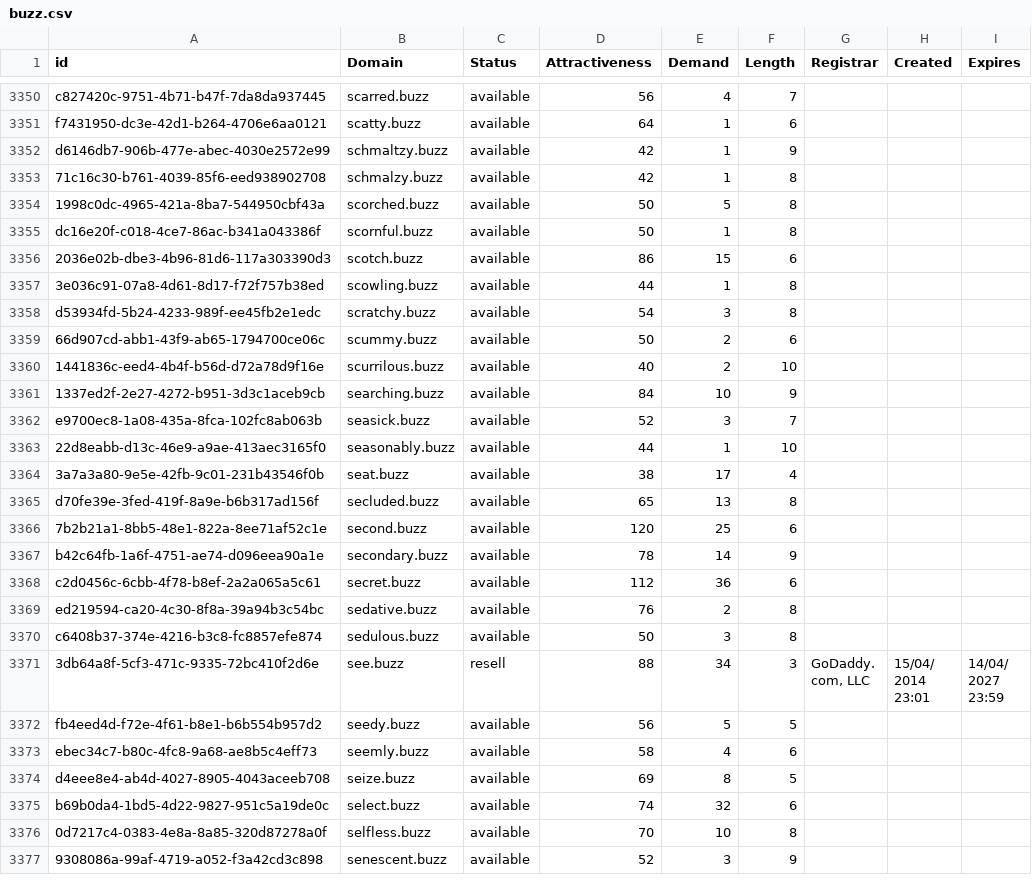
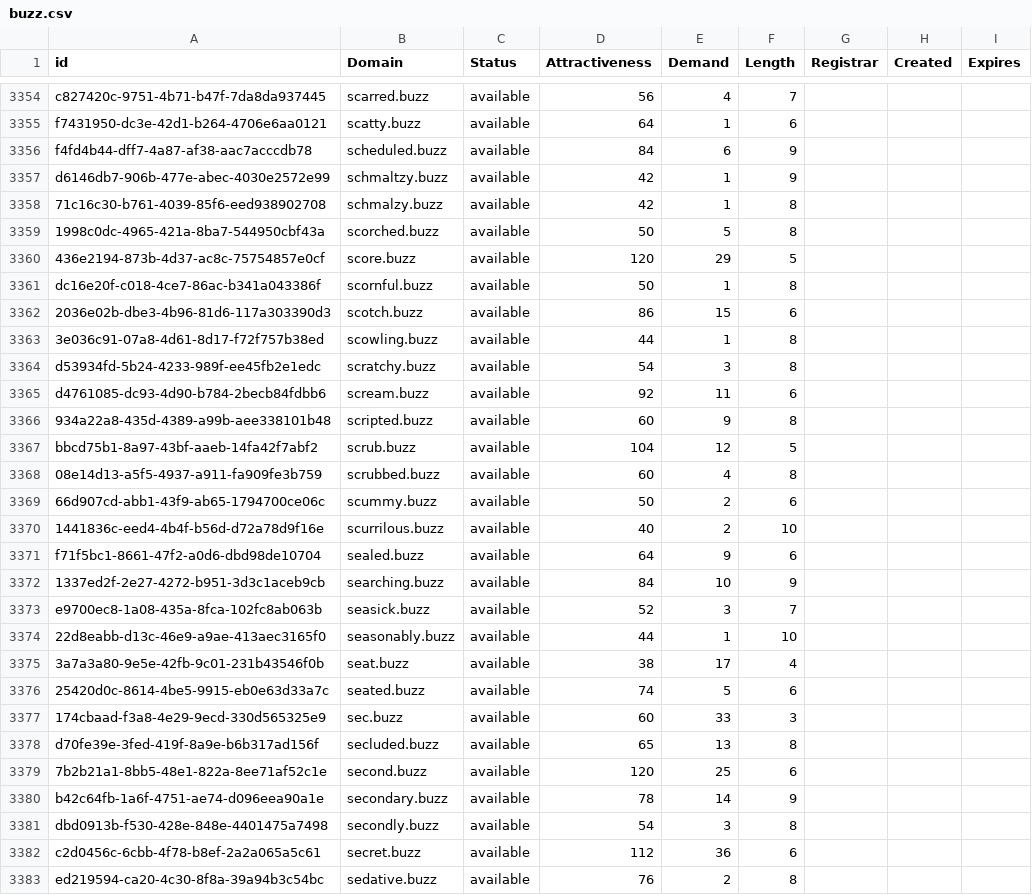
Before and after one commit to UniqueDomains/buzz-oneword-domains, a CSV file: buzz.csv, drawn as a sheet; only a part is shown, gaps mark what is left out; the shorter side is filled out with more unchanged rows; the diff covers the shown part only; the diff names each change by its address in the sheet, - before the commit and + after, or states it on an @@ line.

Commit message:
Domains update

```diff
--- a/buzz.csv
+++ b/buzz.csv
+row 3356: f4fd4b44-dff7-4a87-af38-aac7acccdb78 | scheduled.buzz | available | 84 | 6 | 9
+row 3360: 436e2194-873b-4d37-ac8c-75754857e0cf | score.buzz | available | 120 | 29 | 5
+row 3365: d4761085-dc93-4d90-b784-2becb84fdbb6 | scream.buzz | available | 92 | 11 | 6
+row 3366: 934a22a8-435d-4389-a99b-aee338101b48 | scripted.buzz | available | 60 | 9 | 8
+row 3367: bbcd75b1-8a97-43bf-aaeb-14fa42f7abf2 | scrub.buzz | available | 104 | 12 | 5
+row 3368: 08e14d13-a5f5-4937-a911-fa909fe3b759 | scrubbed.buzz | available | 60 | 4 | 8
+row 3371: f71f5bc1-8661-47f2-a0d6-dbd98de10704 | sealed.buzz | available | 64 | 9 | 6
+row 3376: 25420d0c-8614-4be5-9915-eb0e63d33a7c | seated.buzz | available | 74 | 5 | 6
+row 3377: 174cbaad-f3a8-4e29-9ecd-330d565325e9 | sec.buzz | available | 60 | 33 | 3
+row 3381: dbd0913b-f530-428e-848e-4401475a7498 | secondly.buzz | available | 54 | 3 | 8
```
Also changed, not shown: 14 added rows and 1 edited cell elsewhere in this file, 2 other files.
